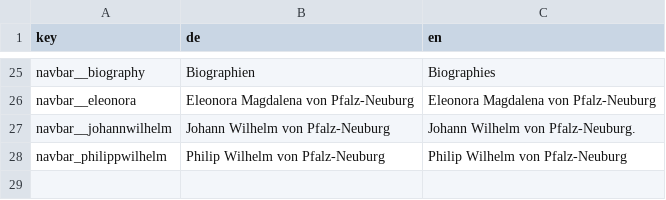
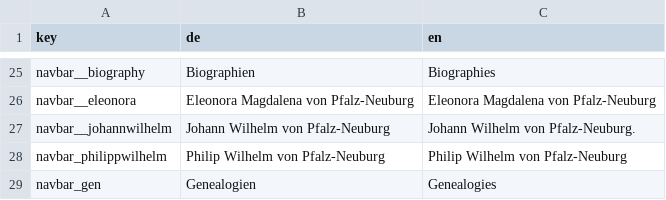
Before and after one commit to uczeitschner/emt-static, a CSV file: translations.csv, drawn as a sheet; only a part is shown, gaps mark what is left out.

```diff
--- a/translations.csv
+++ b/translations.csv
@@ -28 +28,2 @@ navbar__johannwilhelm,Johann Wilhelm von Pfalz-Neuburg,Johann Wilhelm von Pfalz-
 navbar_philippwilhelm,Philip Wilhelm von Pfalz-Neuburg,Philip Wilhelm von Pfalz-Neuburg
+navbar_gen,Genealogien,Genealogies
```
Also changed, not shown: 3 other files.
